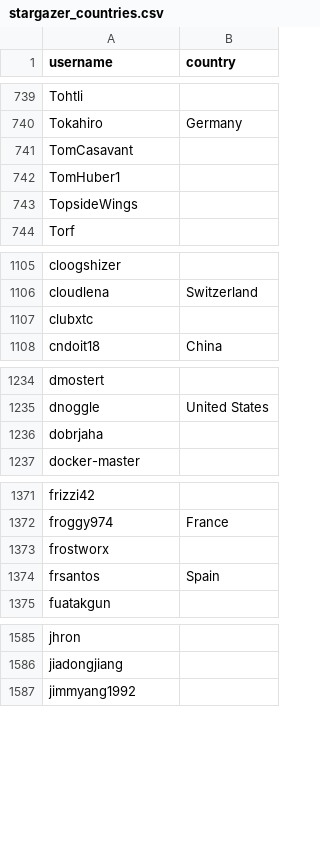
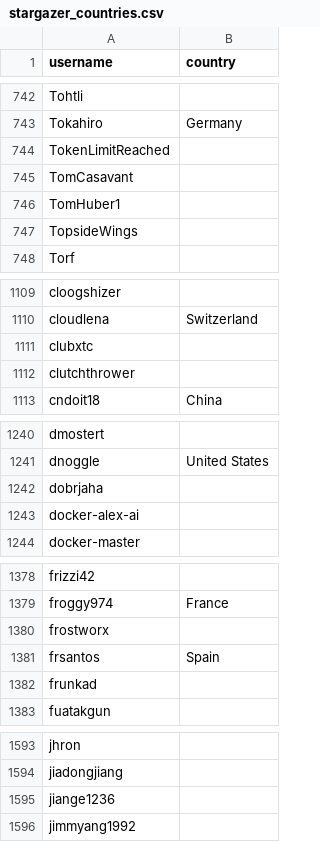
Before and after one commit to alexbelgium/hassio-addons, a CSV file: .github/stargazer_countries.csv, drawn as a sheet; only a part is shown, gaps mark what is left out; the diff covers the shown part only; the diff names each change by its address in the sheet, - before the commit and + after, or states it on an @@ line.

```diff
--- a/.github/stargazer_countries.csv
+++ b/.github/stargazer_countries.csv
+row 744: TokenLimitReached
+row 1112: clutchthrower
+row 1243: docker-alex-ai
+row 1382: frunkad
+row 1595: jiange1236
```
Also changed, not shown: 7 added rows elsewhere in this file, 1 other file.
